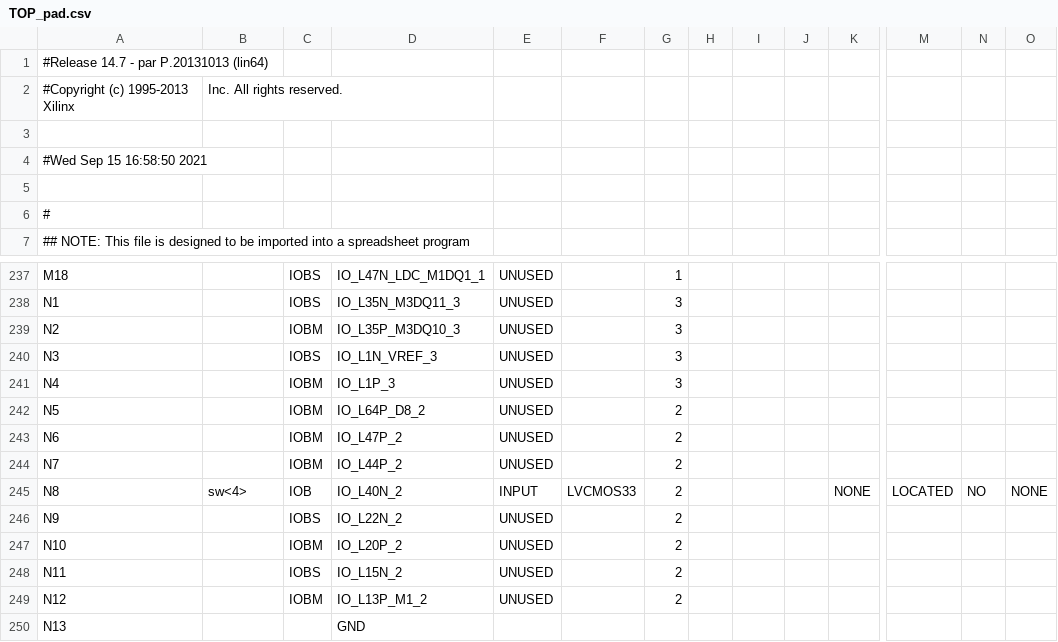
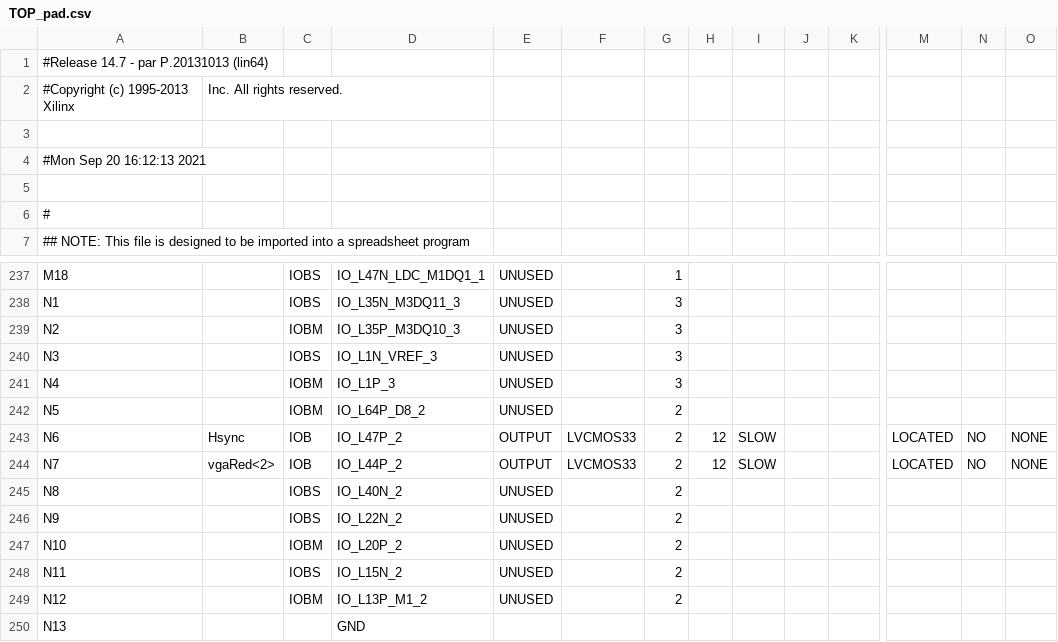
Before and after one commit to guigur/VHDL_AFPA, a CSV file: TOP_pad.csv, drawn as a sheet; only a part is shown, gaps mark what is left out; the diff covers the shown part only; the diff names each change by its address in the sheet, - before the commit and + after, or states it on an @@ line.

```diff
--- a/TOP_pad.csv
+++ b/TOP_pad.csv
-A4: #Wed Sep 15 16:58:50 2021
+A4: #Mon Sep 20 16:12:13 2021
-B243: (empty)
+B243: Hsync
-C243:C244: IOBM
+C243:C244: IOB
-E243:E244: UNUSED
+E243:E244: OUTPUT
-F243:F244: (empty)
+F243:F244: LVCMOS33
-H243:H244: (empty)
+H243:H244: 12
-I243:I244: (empty)
+I243:I244: SLOW
-M243:M244: (empty)
+M243:M244: LOCATED
-N243:N244: (empty)
+N243:N244: NO
-O243:O244: (empty)
+O243:O244: NONE
-B244: (empty)
+B244: vgaRed<2>
-B245: sw<4>
+B245: (empty)
-C245: IOB
+C245: IOBS
-E245: INPUT
+E245: UNUSED
-F245: LVCMOS33
+F245: (empty)
-K245: NONE
+K245: (empty)
-M245: LOCATED
+M245: (empty)
-N245: NO
+N245: (empty)
-O245: NONE
+O245: (empty)
```
Also changed, not shown: 128 edited cells elsewhere in this file, 51 other files.
